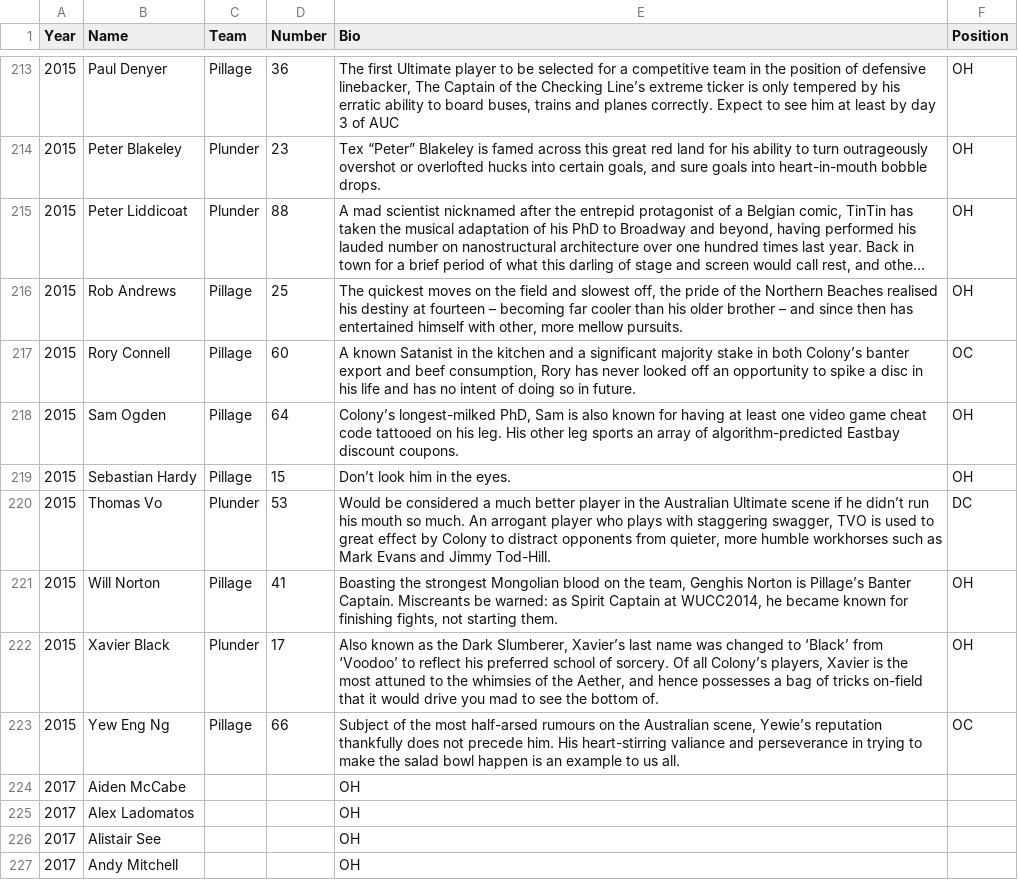
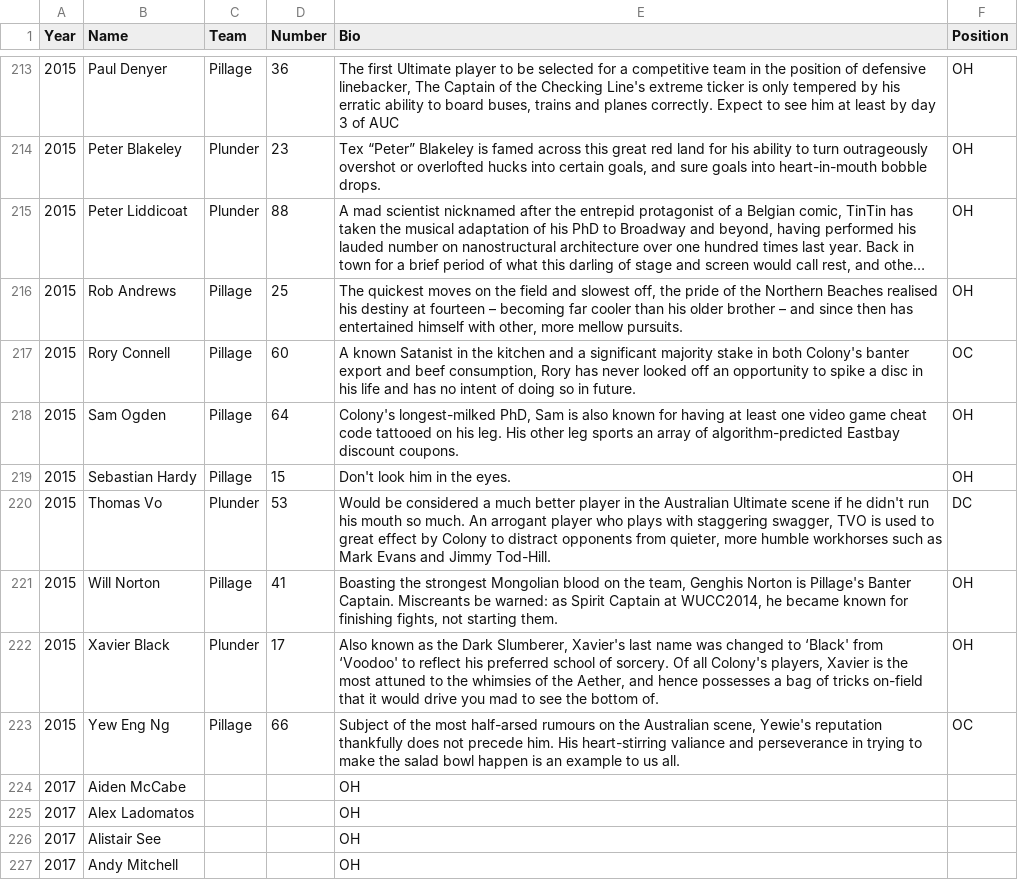
Before and after one commit to LeftofZen/colony, a CSV file: data/roster.csv, drawn as a sheet; only a part is shown, gaps mark what is left out; long unchanged cells end in …; the diff covers the shown part only.

```diff
--- a/data/roster.csv
+++ b/data/roster.csv
@@ -213,2 +213,2 @@ Year,Name,Team,Number,Bio,Position
-2015,Paul Denyer,Pillage,36,"The first Ultimate player to be selected for a competitive team in the position of defensive linebacker, The Captain of the Checking Line’s extreme ticker is only tempered by his erratic ability to board buses, trains and planes correctly. Expect to see him at least by day 3 of AUC",OH
+2015,Paul Denyer,Pillage,36,"The first Ultimate player to be selected for a competitive team in the position of defensive linebacker, The Captain of the Checking Line's extreme ticker is only tempered by his erratic ability to board buses, trains and planes correctly. Expect to see him at least by day 3 of AUC",OH
 2015,Peter Blakeley,Plunder,23,"Tex “Peter” Blakeley is famed across this great red land for his ability to turn outrageously overshot or overlofted hucks into certain goals, and sure goals into heart-in-mouth bobble drops.",OH
@@ -216,10 +216,10 @@ Year,Name,Team,Number,Bio,Position
 2015,Rob Andrews,Pillage,25,"The quickest moves on the field and slowest off, the pride of the Northern Beaches realised his destiny at fourteen – becoming far cooler than his older brother – and since then has entertained himself with other, more mellow pursuits.",OH
-2015,Rory Connell,Pillage,60,"A known Satanist in the kitchen and a significant majority stake in both Colony’s banter export and beef consumption, Rory has never looked off an opportunity to spike a disc in his life and has no intent of doing so in future.
-",OC
-2015,Sam Ogden,Pillage,64,"Colony’s longest-milked PhD, Sam is also known for having at least one video game cheat code tattooed on his leg. His other leg sports an array of algorithm-predicted Eastbay discount coupons.",OH
-2015,Sebastian Hardy,Pillage,15,Don’t look him in the eyes.,OH
-2015,Thomas Vo,Plunder,53,"Would be considered a much better player in the Australian Ultimate scene if he didn’t run his mouth so much. An arrogant player who plays with staggering swagger, TVO is used to great effect by Colony to distract opponents from quieter, more humble workhorses such as Mark Evans and Jimmy Tod-Hill. ",DC
-2015,Will Norton,Pillage,41,"Boasting the strongest Mongolian blood on the team, Genghis Norton is Pillage’s Banter Captain. Miscreants be warned: as Spirit Captain at WUCC2014, he became known for finishing fights, not starting them.",OH
-2015,Xavier Black,Plunder,17,"Also known as the Dark Slumberer, Xavier’s last name was changed to ‘Black’ from ‘Voodoo’ to reflect his preferred school of sorcery. Of all Colony’s players, Xavier is the most attuned to the whimsies of the Aether, and hence possesses a bag of tricks on-field that it would drive you mad to see the bottom of.",OH
-2015,Yew Eng Ng,Pillage,66,"Subject of the most half-arsed rumours on the Australian scene, Yewie’s reputation thankfully does not precede him. His heart-stirring valiance and perseverance in trying to make the salad bowl happen is an example to us all.",OC
+2015,Rory Connell,Pillage,60,"A known Satanist in the kitchen and a significant majority stake in both Colony's banter export and beef consumption, Rory has never looked off an opportunity to spike a disc in his life and has no intent of doing so in future.
+",OC
+2015,Sam Ogden,Pillage,64,"Colony's longest-milked PhD, Sam is also known for having at least one video game cheat code tattooed on his leg. His other leg sports an array of algorithm-predicted Eastbay discount coupons.",OH
+2015,Sebastian Hardy,Pillage,15,Don't look him in the eyes.,OH
+2015,Thomas Vo,Plunder,53,"Would be considered a much better player in the Australian Ultimate scene if he didn't run his mouth so much. An arrogant player who plays with staggering swagger, TVO is used to great effect by Colony to distract opponents from quieter, more humble workhorses such as Mark Evans and Jimmy Tod-Hill. ",DC
+2015,Will Norton,Pillage,41,"Boasting the strongest Mongolian blood on the team, Genghis Norton is Pillage's Banter Captain. Miscreants be warned: as Spirit Captain at WUCC2014, he became known for finishing fights, not starting them.",OH
+2015,Xavier Black,Plunder,17,"Also known as the Dark Slumberer, Xavier's last name was changed to ‘Black' from ‘Voodoo' to reflect his preferred school of sorcery. Of all Colony's players, Xavier is the most attuned to the whimsies of the Aether, and hence possesses a bag of tricks on-field that it would drive you mad to see the bottom of.",OH
+2015,Yew Eng Ng,Pillage,66,"Subject of the most half-arsed rumours on the Australian scene, Yewie's reputation thankfully does not precede him. His heart-stirring valiance and perseverance in trying to make the salad bowl happen is an example to us all.",OC
 2017,Aiden McCabe,,,OH
```
Also changed, not shown: 19 edited cells elsewhere in this file.
